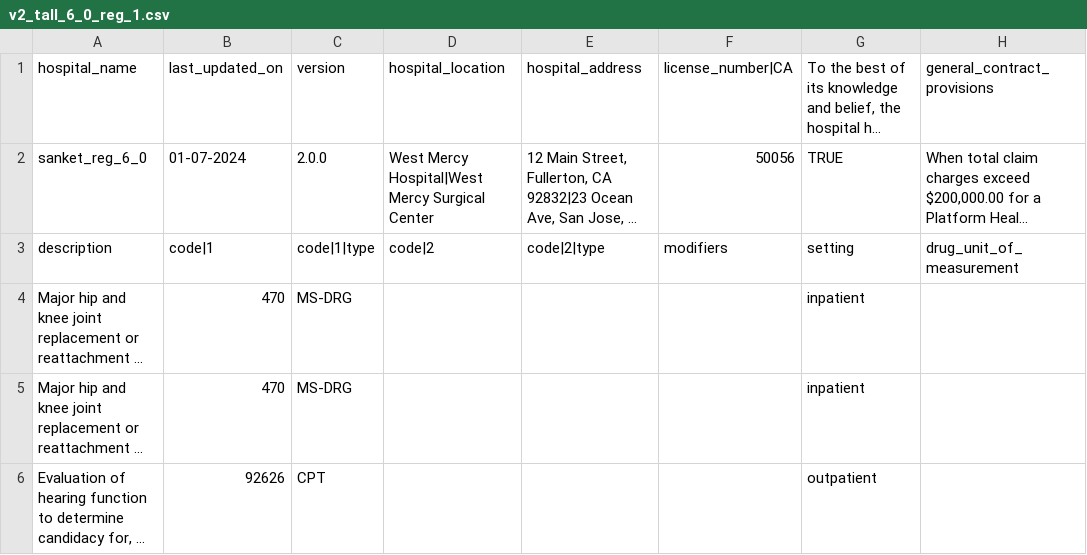
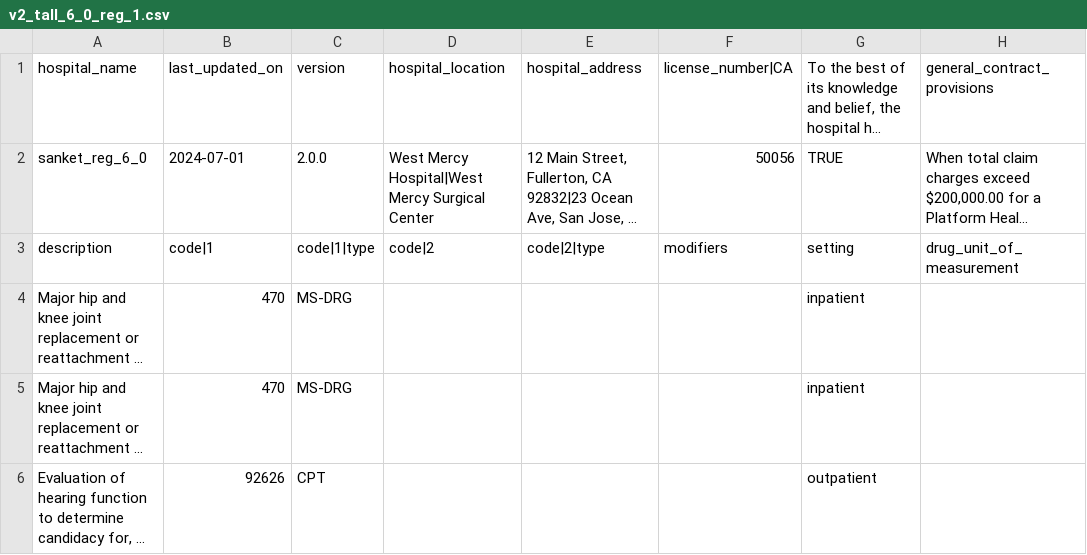
Before and after one commit to Her400087MH/testingMRF, a CSV file: v2_tall_6_0_reg_1.csv, drawn as a sheet; only a part is shown; long unchanged cells end in …; the diff names each change by its address in the sheet, - before the commit and + after, or states it on an @@ line.

Commit message:
Update v2_tall_6_0_reg_1.csv

```diff
--- a/v2_tall_6_0_reg_1.csv
+++ b/v2_tall_6_0_reg_1.csv
-B2 (code|1): 01-07-2024
+B2 (code|1): 2024-07-01
```
